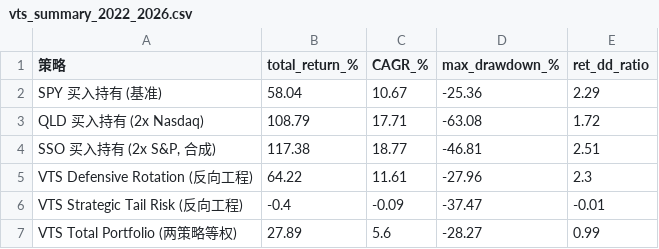
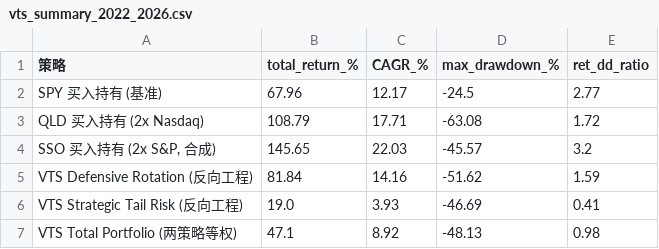
Before and after one commit to idea2realClaw/vnpy, a CSV file: backtest_demo/vts_summary_2022_2026.csv, drawn as a sheet.

```diff
--- a/backtest_demo/vts_summary_2022_2026.csv
+++ b/backtest_demo/vts_summary_2022_2026.csv
@@ -1,7 +1,7 @@
 策略,total_return_%,CAGR_%,max_drawdown_%,ret_dd_ratio
-SPY 买入持有 (基准),58.04,10.67,-25.36,2.29
+SPY 买入持有 (基准),67.96,12.17,-24.5,2.77
 QLD 买入持有 (2x Nasdaq),108.79,17.71,-63.08,1.72
-"SSO 买入持有 (2x S&P, 合成)",117.38,18.77,-46.81,2.51
-VTS Defensive Rotation (反向工程),64.22,11.61,-27.96,2.3
-VTS Strategic Tail Risk (反向工程),-0.4,-0.09,-37.47,-0.01
-VTS Total Portfolio (两策略等权),27.89,5.6,-28.27,0.99
+"SSO 买入持有 (2x S&P, 合成)",145.65,22.03,-45.57,3.2
+VTS Defensive Rotation (反向工程),81.84,14.16,-51.62,1.59
+VTS Strategic Tail Risk (反向工程),19.0,3.93,-46.69,0.41
+VTS Total Portfolio (两策略等权),47.1,8.92,-48.13,0.98
```
Also changed, not shown: backtest_demo/vts_summary_2017_2026.csv, 4 other files.
